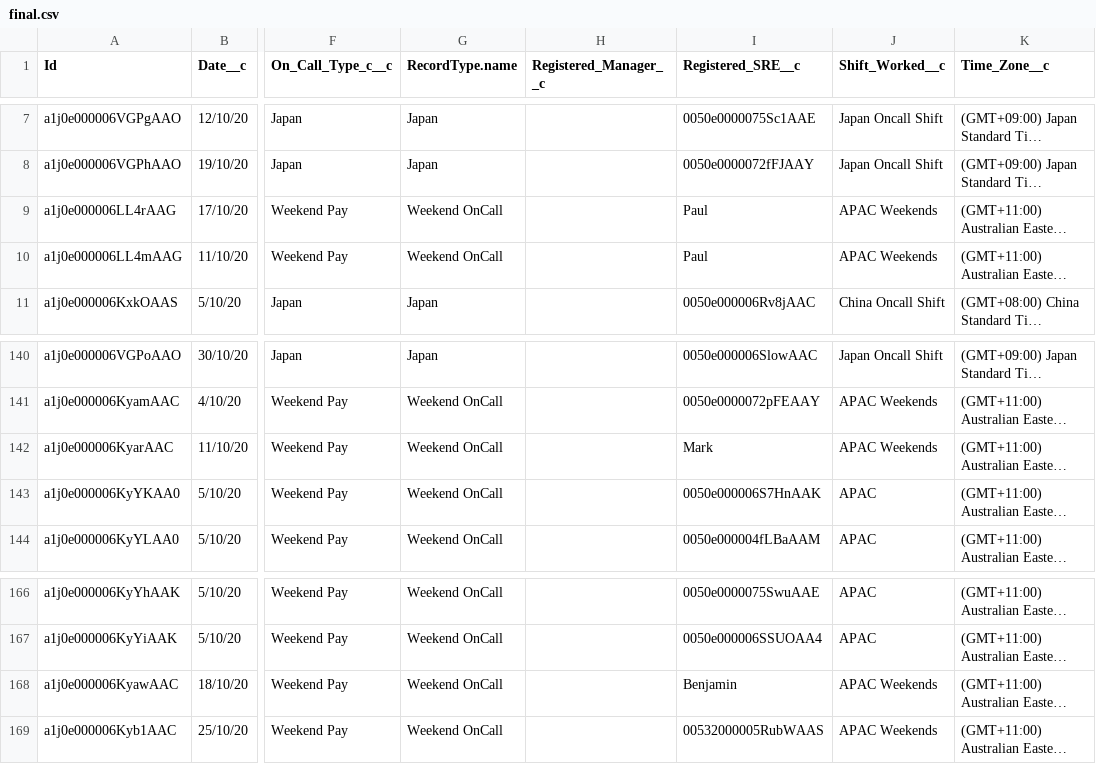
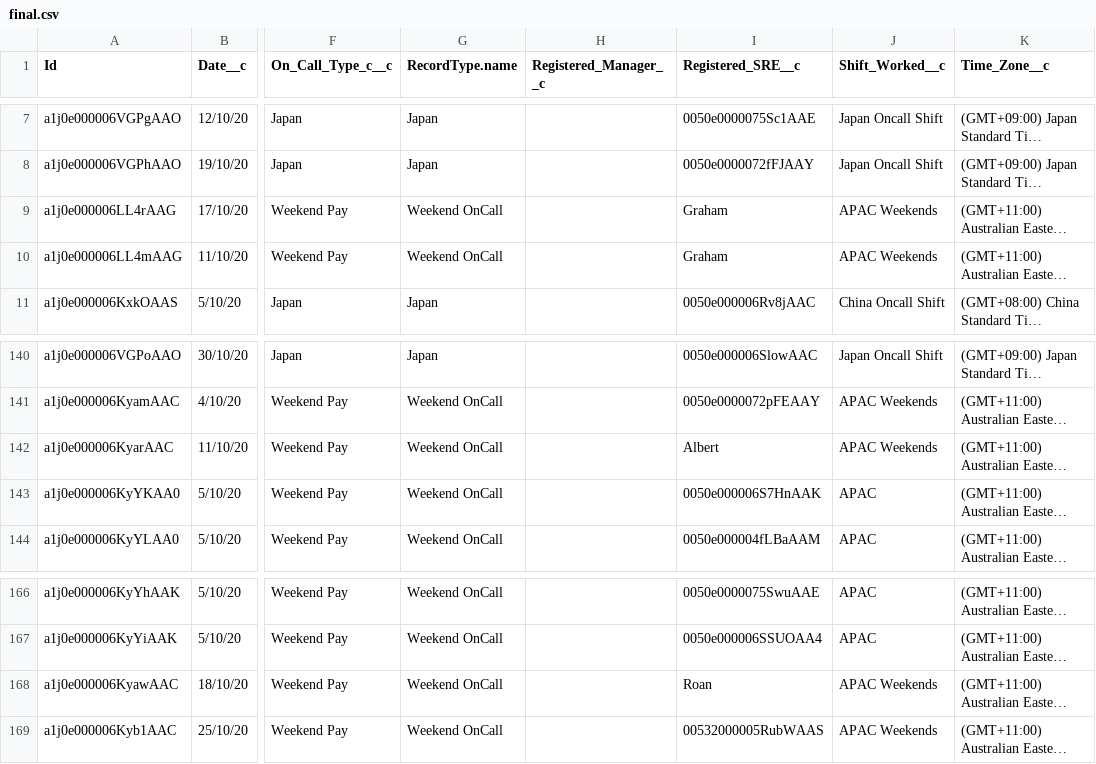
Before and after one commit to Jezla/weekend-scheduler, a CSV file: backend/uploads/final.csv, drawn as a sheet; only a part is shown, gaps mark what is left out; long unchanged cells end in …; the diff covers the shown part only; the diff names each change by its address in the sheet, - before the commit and + after, or states it on an @@ line.

```diff
--- a/backend/uploads/final.csv
+++ b/backend/uploads/final.csv
-I9:I10 (Registered_SRE__c): Paul
+I9:I10 (Registered_SRE__c): Graham
-I142 (Registered_SRE__c): Mark
+I142 (Registered_SRE__c): Albert
-I168 (Registered_SRE__c): Benjamin
+I168 (Registered_SRE__c): Roan
```
Also changed, not shown: 66 edited cells elsewhere in this file, 3 other files.
